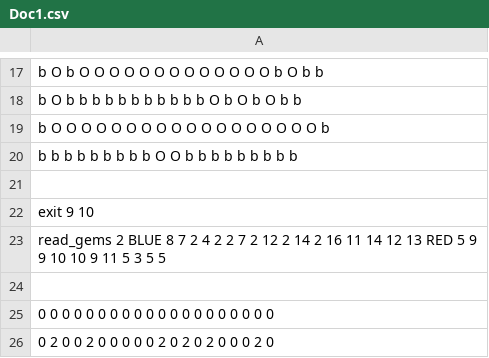
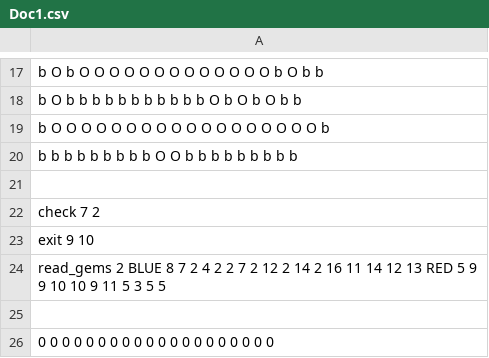
Before and after one commit to chegestar/CM, a CSV file: levels/Doc1.csv, drawn as a sheet; only a part is shown, gaps mark what is left out; the shorter side is filled out with more unchanged rows; the diff names each change by its address in the sheet, - before the commit and + after, or states it on an @@ line.

```diff
--- a/levels/Doc1.csv
+++ b/levels/Doc1.csv
+row 22: check 7 2
```
Also changed, not shown: levels/0-3.csv, levels/1-3.csv, 3 other files.
